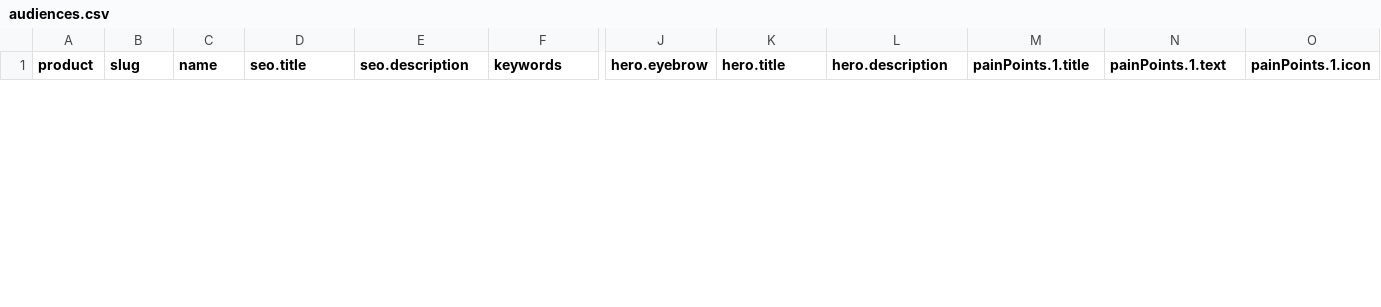
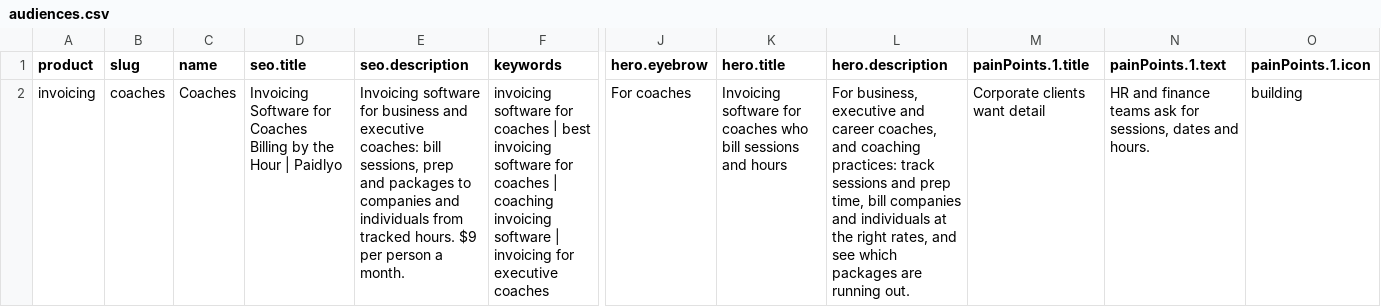
Before and after one commit to andrewartmain-stack/Paidlyo, a CSV file: my-pages/audiences.csv, drawn as a sheet; only a part is shown, gaps mark what is left out; rows hold the shown columns only; the diff covers the shown part only; the diff names each change by its address in the sheet, - before the commit and + after, or states it on an @@ line.

```diff
--- a/my-pages/audiences.csv
+++ b/my-pages/audiences.csv
+row 2: invoicing | coaches | Coaches | Invoicing Software for Coaches Billing by the Hour | Paidlyo | Invoicing software for business and executive coaches: bill sessions, prep and packages to companies and individuals from tracked hours. $9 per person a month. | invoicing software for coaches | best invoicing software for coaches | coaching invoicing software | invoicing for executive coaches | For coaches | Invoicing software for coaches who bill sessions and hours | For business, executive and career coaches, and coaching practices: track sessions and prep time, bill companies and individuals at the right rates, and see which packages are running out. | Corporate clients want detail | HR and finance teams ask for sessions, dates and hours. | building
```
Also changed, not shown: 1 removed row elsewhere in this file, my-pages/alternatives.csv, my-pages/variants.csv, 7 other files.
